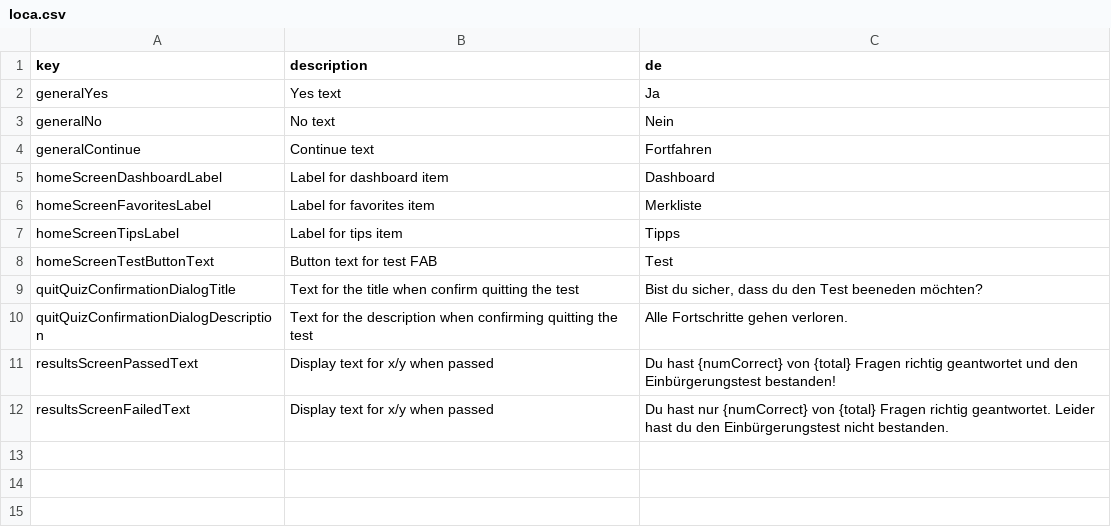
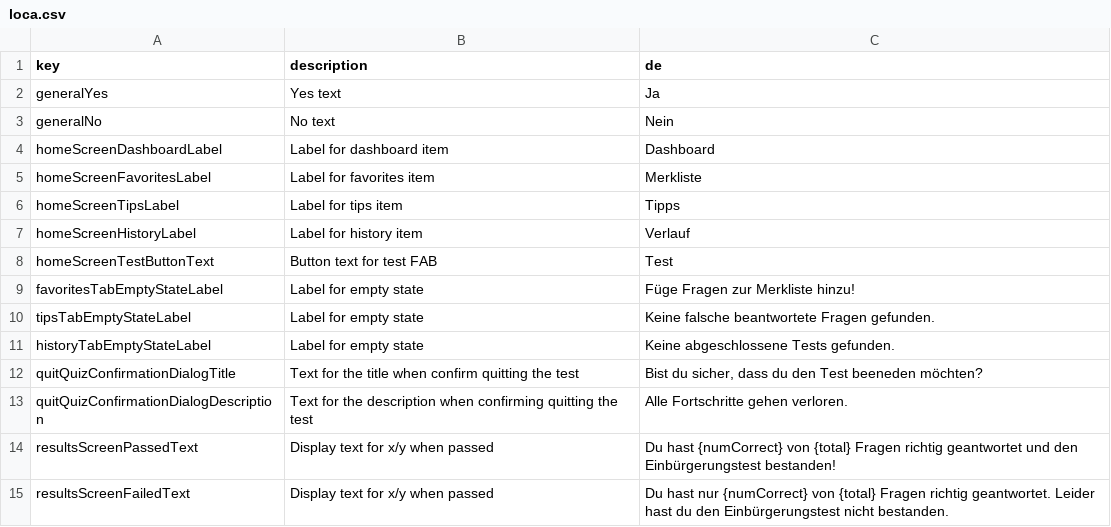
Before and after one commit to defuncart/einbuergerungstest, a CSV file: assets_dev/loca/loca.csv, drawn as a sheet; removed rows and columns are numbered as before the commit, all else as after; the diff names each change by its address in the sheet, - before the commit and + after, or states it on an @@ line.

Commit message:
Feature/results screen (#4)
* Add database which stores quiz results
* Add results screen which displays info on a quiz taken.
* HomeScreen add history tab

```diff
--- a/assets_dev/loca/loca.csv
+++ b/assets_dev/loca/loca.csv
-row 4: generalContinue | Continue text | Fortfahren
+row 7: homeScreenHistoryLabel | Label for history item | Verlauf
+row 9: favoritesTabEmptyStateLabel | Label for empty state | Füge Fragen zur Merkliste hinzu!
+row 10: tipsTabEmptyStateLabel | Label for empty state | Keine falsche beantwortete Fragen gefunden.
+row 11: historyTabEmptyStateLabel | Label for empty state | Keine abgeschlossene Tests gefunden.
```
Also changed, not shown: 25 other files.
